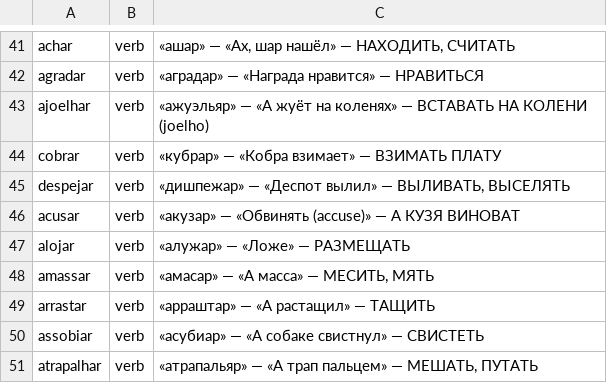
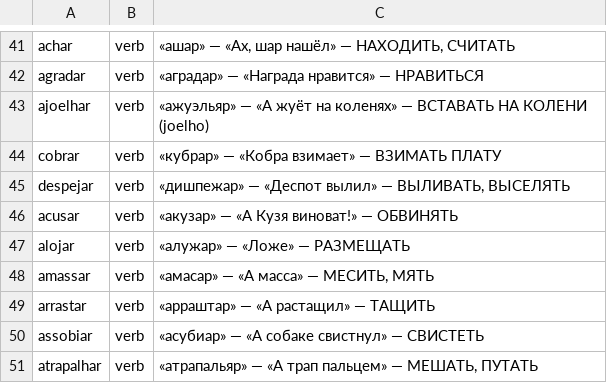
Before and after one commit to vpresweb/Languages, a TSV file: data/mnemonics-pt-12.tsv, drawn as a sheet; only a part is shown, gaps mark what is left out.

```diff
--- a/data/mnemonics-pt-12.tsv
+++ b/data/mnemonics-pt-12.tsv
@@ -45,3 +45,3 @@ cobrar	verb	«кубрар» — «Кобра взимает» — ВЗИМАТ
 despejar	verb	«дишпежар» — «Деспот вылил» — ВЫЛИВАТЬ, ВЫСЕЛЯТЬ
-acusar	verb	«акузар» — «Обвинять (accuse)» — А КУЗЯ ВИНОВАТ
+acusar	verb	«акузар» — «А Кузя виноват!» — ОБВИНЯТЬ
 alojar	verb	«алужар» — «Ложе» — РАЗМЕЩАТЬ
```
Also changed, not shown: 1 other file.
